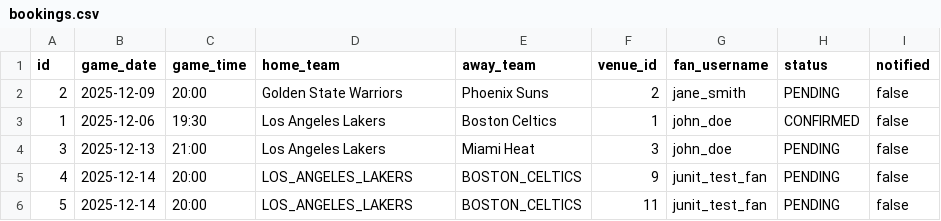
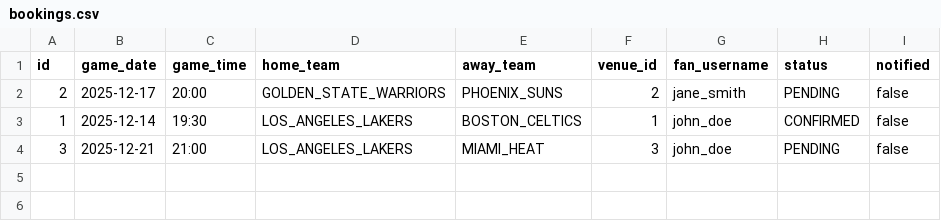
Before and after one commit to EliaCinti/HoopHub, a CSV file: db/csv/bookings.csv, drawn as a sheet.

```diff
--- a/db/csv/bookings.csv
+++ b/db/csv/bookings.csv
@@ -1,6 +1,4 @@
 "id","game_date","game_time","home_team","away_team","venue_id","fan_username","status","notified"
-"2","2025-12-09","20:00","Golden State Warriors","Phoenix Suns","2","jane_smith","PENDING","false"
-"1","2025-12-06","19:30","Los Angeles Lakers","Boston Celtics","1","john_doe","CONFIRMED","false"
-"3","2025-12-13","21:00","Los Angeles Lakers","Miami Heat","3","john_doe","PENDING","false"
-"4","2025-12-14","20:00","LOS_ANGELES_LAKERS","BOSTON_CELTICS","9","junit_test_fan","PENDING","false"
-"5","2025-12-14","20:00","LOS_ANGELES_LAKERS","BOSTON_CELTICS","11","junit_test_fan","PENDING","false"
+"2","2025-12-17","20:00","GOLDEN_STATE_WARRIORS","PHOENIX_SUNS","2","jane_smith","PENDING","false"
+"1","2025-12-14","19:30","LOS_ANGELES_LAKERS","BOSTON_CELTICS","1","john_doe","CONFIRMED","false"
+"3","2025-12-21","21:00","LOS_ANGELES_LAKERS","MIAMI_HEAT","3","john_doe","PENDING","false"
```
Also changed, not shown: db/csv/users.csv, db/csv/venue_teams.csv, 12 other files.
